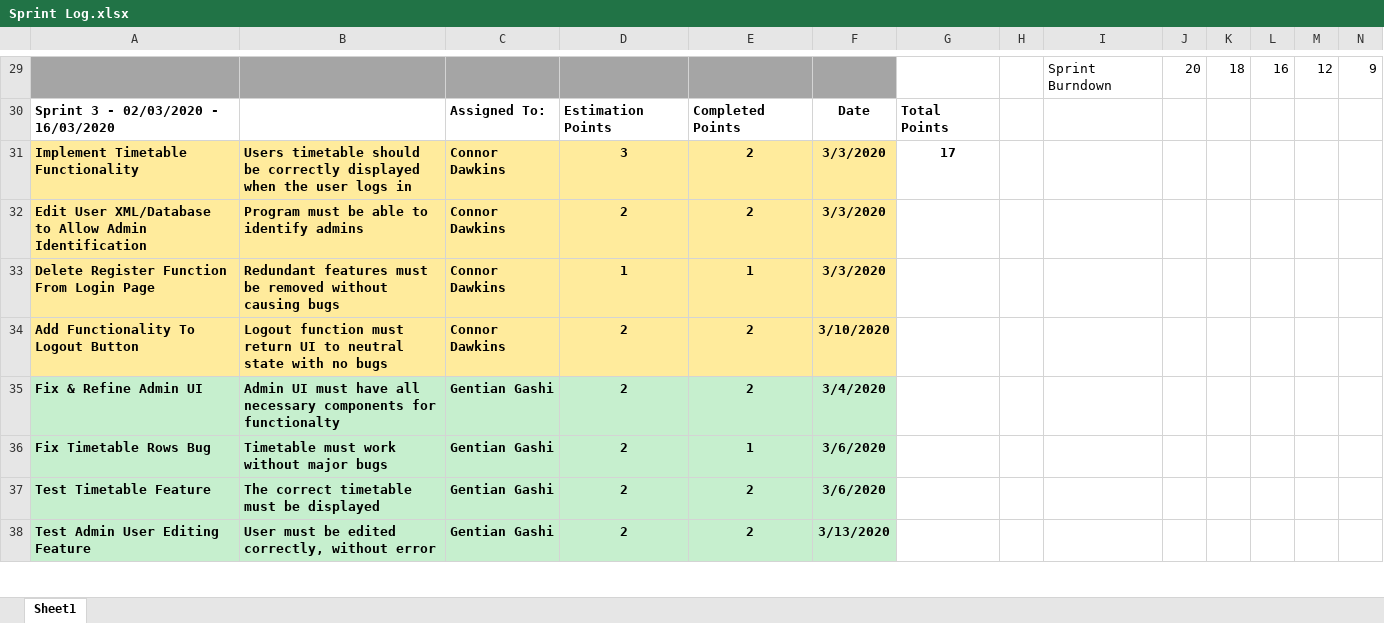
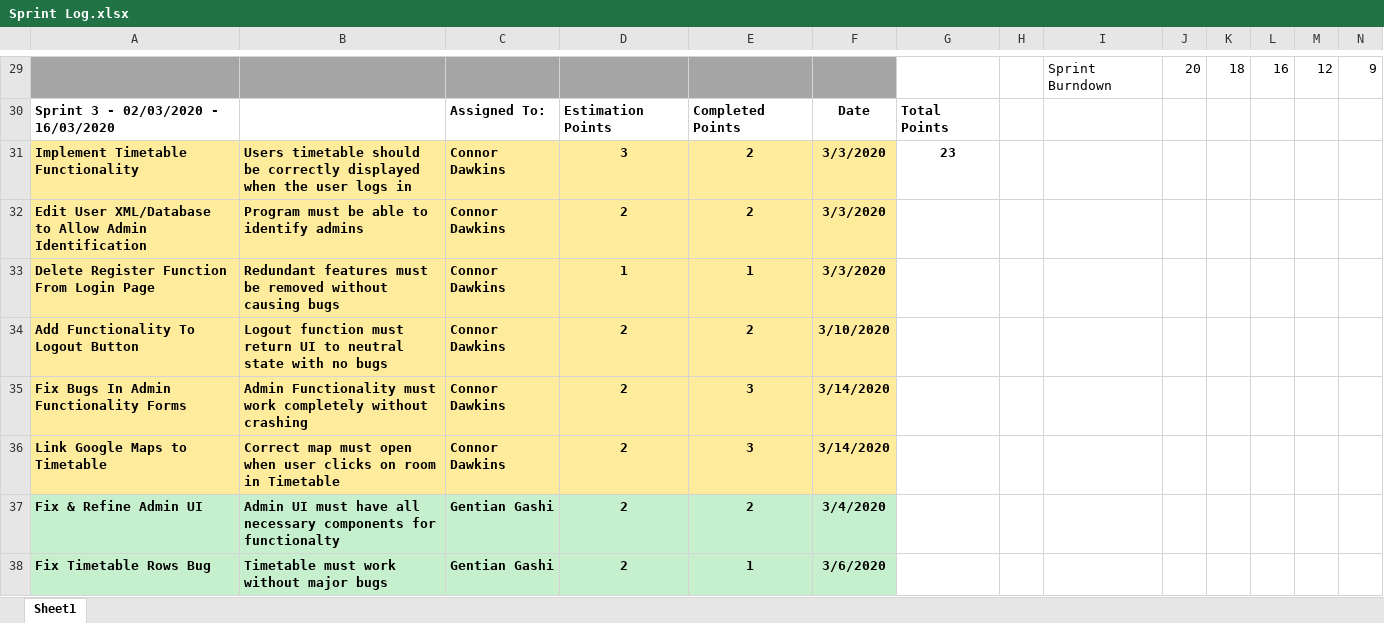
Before and after one commit to CCCU-CTG/Interactive-Timetable-Map, an Excel workbook: Logs/Sprint Log.xlsx, sheet Sheet1, drawn as a sheet; only a part is shown, gaps mark what is left out; the shorter side is filled out with more unchanged rows; values as stored, in another font and other column widths than the file's, no borders; charts and pictures not drawn; rows hold the shown columns only; the diff names each change by its address in the sheet, - before the commit and + after, or states it on an @@ line.

Commit message:
Updated Sprint Log.

```diff
--- a/Logs/Sprint Log.xlsx (sheet Sheet1)
+++ b/Logs/Sprint Log.xlsx (sheet Sheet1)
-G31: 17
+G31: 23
+row 35: Fix Bugs In Admin Functionality Forms | Admin Functionality must work completely without crashing | Connor Dawkins | 2 | 3 | 3/14/2020
+row 36: Link Google Maps to Timetable | Correct map must open when user clicks on room in Timetable | Connor Dawkins | 2 | 3 | 3/14/2020
```
Also changed, not shown: charts or pictures.
